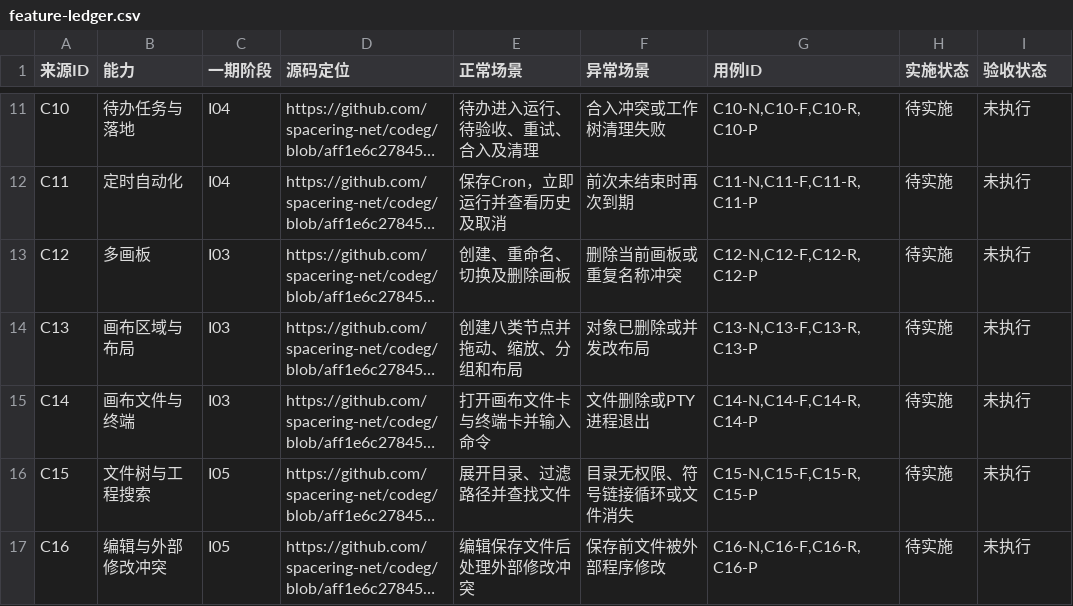
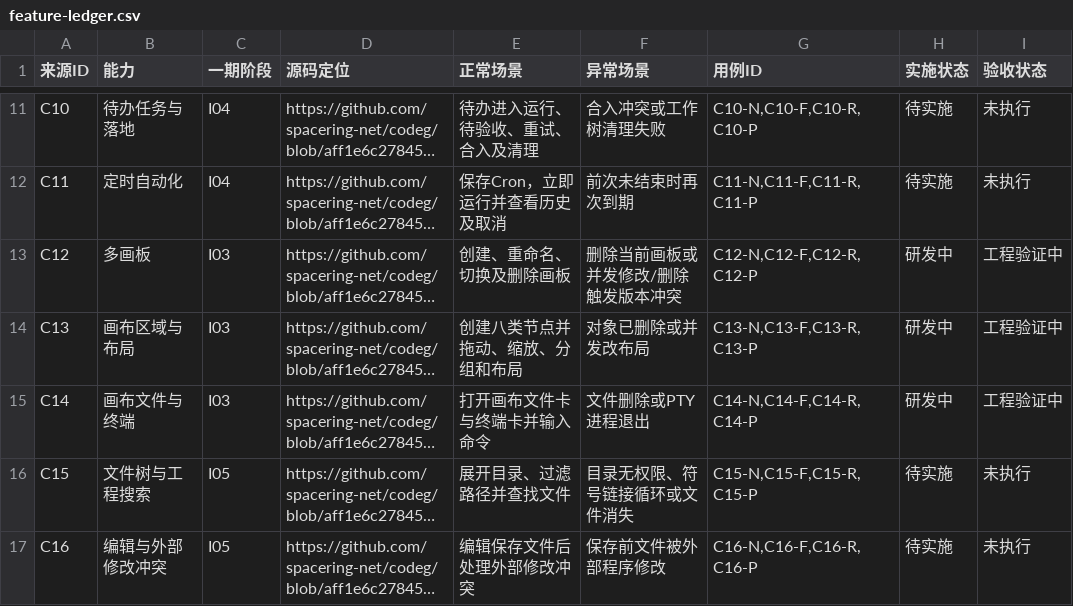
Before and after one commit to knight-bili/coaxi, a CSV file: integration/planning/feature-ledger.csv, drawn as a sheet; only a part is shown, gaps mark what is left out; long unchanged cells end in …; the diff names each change by its address in the sheet, - before the commit and + after, or states it on an @@ line.

```diff
--- a/integration/planning/feature-ledger.csv
+++ b/integration/planning/feature-ledger.csv
-F13 (异常场景): 删除当前画板或重复名称冲突
+F13 (异常场景): 删除当前画板或并发修改/删除触发版本冲突
-H13:H15 (实施状态): 待实施
+H13:H15 (实施状态): 研发中
-I13:I15 (验收状态): 未执行
+I13:I15 (验收状态): 工程验证中
```
Also changed, not shown: 11 other files.
